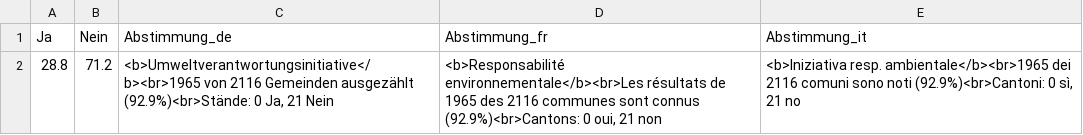
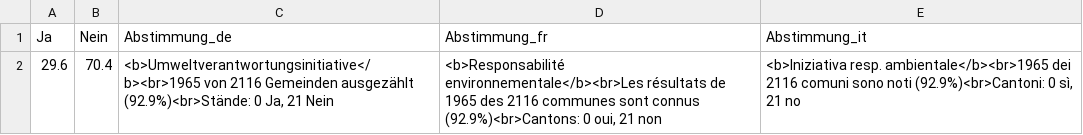
Before and after one commit to awp-finanznachrichten/lena_februar2025, a CSV file: Output_Overviews/Uebersicht_dw.csv, drawn as a sheet.

```diff
--- a/Output_Overviews/Uebersicht_dw.csv
+++ b/Output_Overviews/Uebersicht_dw.csv
@@ -1,2 +1,2 @@
 "Ja","Nein","Abstimmung_de","Abstimmung_fr","Abstimmung_it"
-28.8,71.2,"<b>Umweltverantwortungsinitiative</b><br>1965 von 2116 Gemeinden ausgezählt (92.9%)<br>Stände: 0 Ja, 21 Nein","<b>Responsabilité environnementale</b><br>Les résultats de 1965 des 2116 communes sont connus (92.9%)<br>Cantons: 0 oui, 21 non","<b>Iniziativa resp. ambientale</b><br>1965 dei 2116 comuni sono noti (92.9%)<br>Cantoni: 0 sì, 21 no"
+29.6,70.4,"<b>Umweltverantwortungsinitiative</b><br>1965 von 2116 Gemeinden ausgezählt (92.9%)<br>Stände: 0 Ja, 21 Nein","<b>Responsabilité environnementale</b><br>Les résultats de 1965 des 2116 communes sont connus (92.9%)<br>Cantons: 0 oui, 21 non","<b>Iniziativa resp. ambientale</b><br>1965 dei 2116 comuni sono noti (92.9%)<br>Cantoni: 0 sì, 21 no"
```
Also changed, not shown: Output_Switzerland/CH_Umweltverantwortung_all_data.csv, Output_Switzerland/CH_Umweltverantwortung_dw_kantone.csv.
